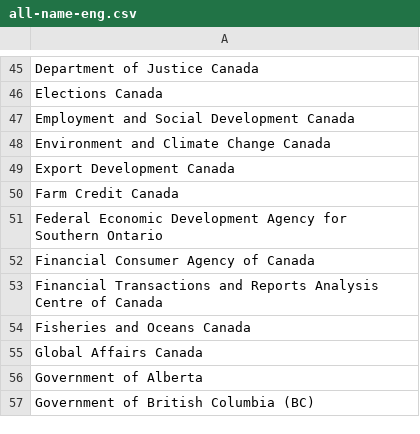
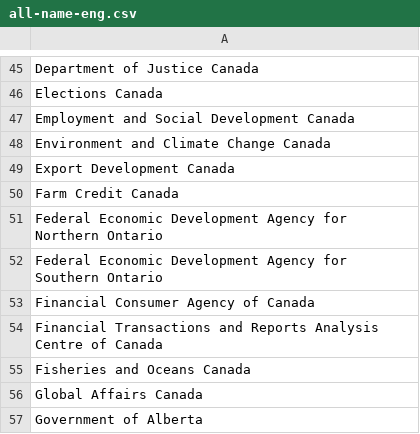
Before and after one commit to cds-snc/gc-organisations, a CSV file: data/all-name-eng.csv, drawn as a sheet; only a part is shown, gaps mark what is left out; the shorter side is filled out with more unchanged rows; the diff names each change by its address in the sheet, - before the commit and + after, or states it on an @@ line.

```diff
--- a/data/all-name-eng.csv
+++ b/data/all-name-eng.csv
+row 51: Federal Economic Development Agency for Northern Ontario
```
Also changed, not shown: data/all-name-fra.csv, data/all.csv, 3 other files.
